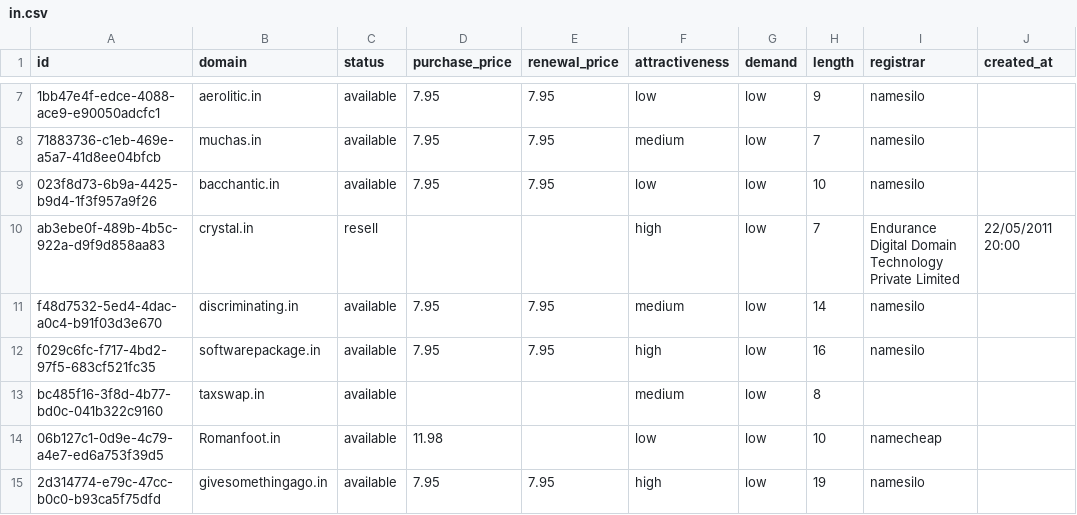
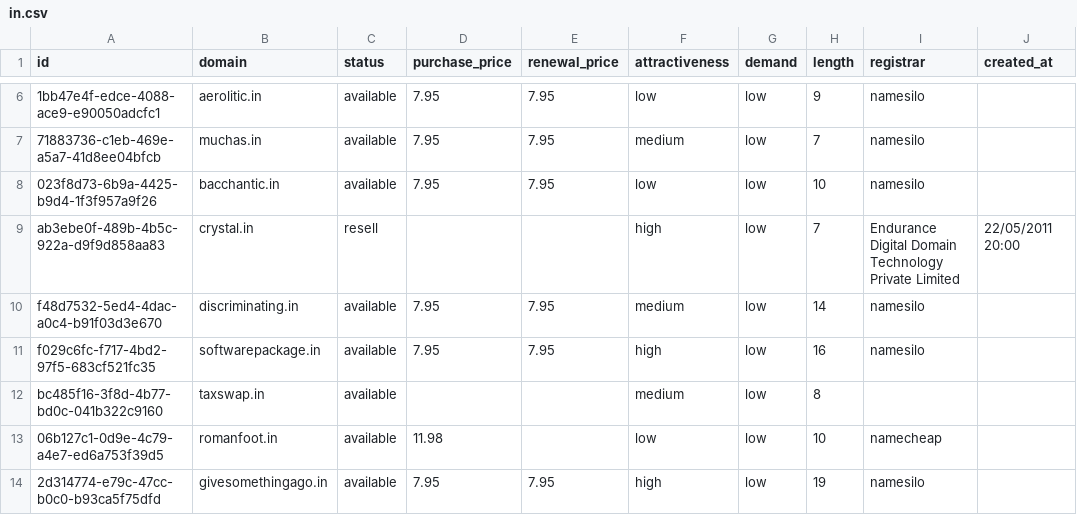
Before and after one commit to UniqueDomains/in-oneword-domains, a CSV file: in.csv, drawn as a sheet; only a part is shown, gaps mark what is left out; addresses are those after the commit; the diff covers the shown part only; the diff names each change by its address in the sheet, - before the commit and + after, or states it on an @@ line.

Commit message:
Domains update

```diff
--- a/in.csv
+++ b/in.csv
-B13 (domain): Romanfoot.in
+B13 (domain): romanfoot.in
```
Also changed, not shown: 7 added rows, 7 removed rows and 68 edited cells elsewhere in this file, 4 other files.
